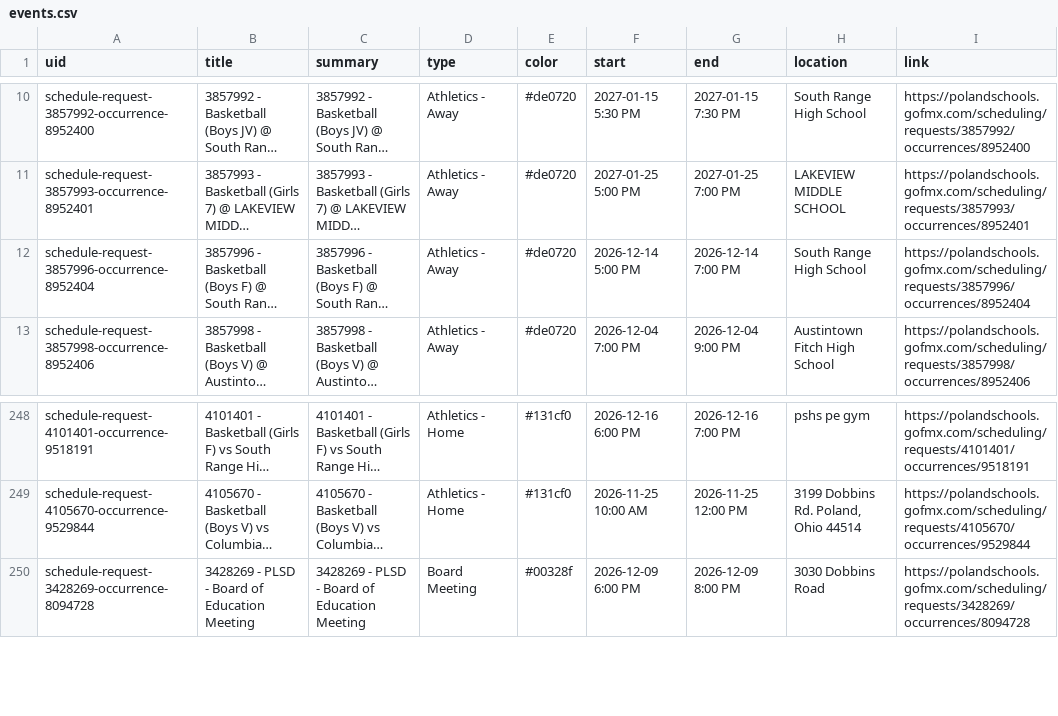
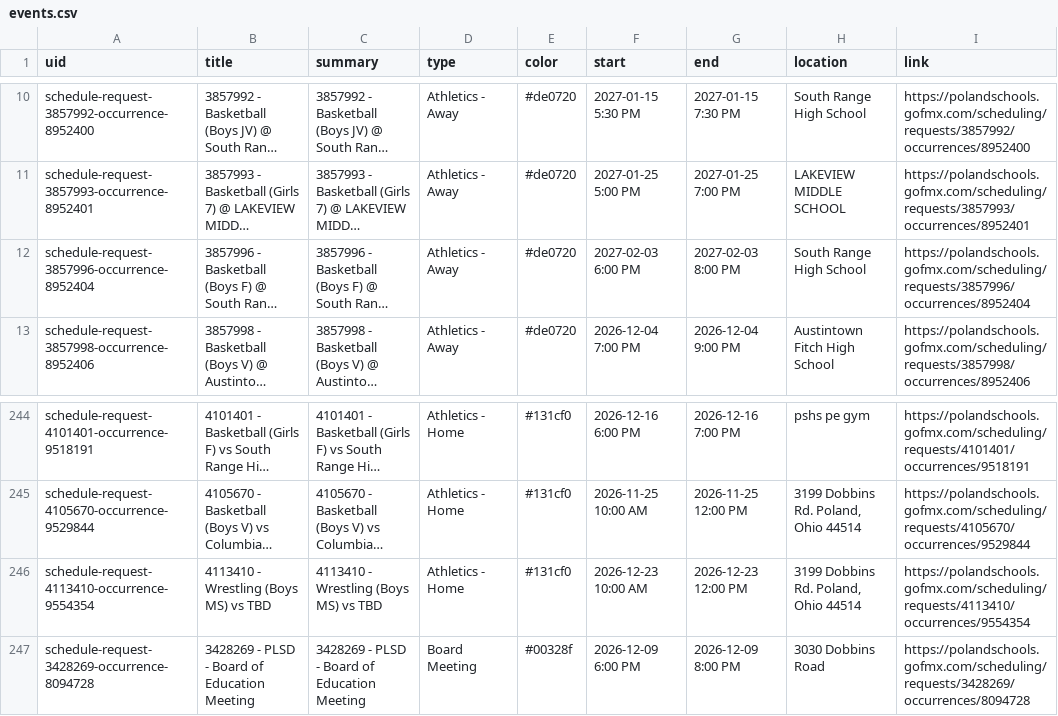
Before and after one commit to nruggieri-poland/calendar, a CSV file: output/events.csv, drawn as a sheet; only a part is shown, gaps mark what is left out; long unchanged cells end in …; the diff covers the shown part only; the diff names each change by its address in the sheet, - before the commit and + after, or states it on an @@ line.

```diff
--- a/output/events.csv
+++ b/output/events.csv
-F12 (start): 2026-12-14 5:00 PM
+F12 (start): 2027-02-03 6:00 PM
-G12 (end): 2026-12-14 7:00 PM
+G12 (end): 2027-02-03 8:00 PM
+row 246: schedule-request-4113410-occurrence-9554354 | 4113410 - Wrestling (Boys MS) vs TBD | 4113410 - Wrestling (Boys MS) vs TBD | Athletics - Home | #131cf0 | 2026-12-23 10:00 AM | 2026-12-23 12:00 PM | 3199 Dobbins Rd. Poland, Ohio 44514 | https://polandschools.gofmx.com/scheduling/requests/4113410/occurrences/9554354
```
Also changed, not shown: 12 added rows and 4 removed rows elsewhere in this file, 3 other files.
